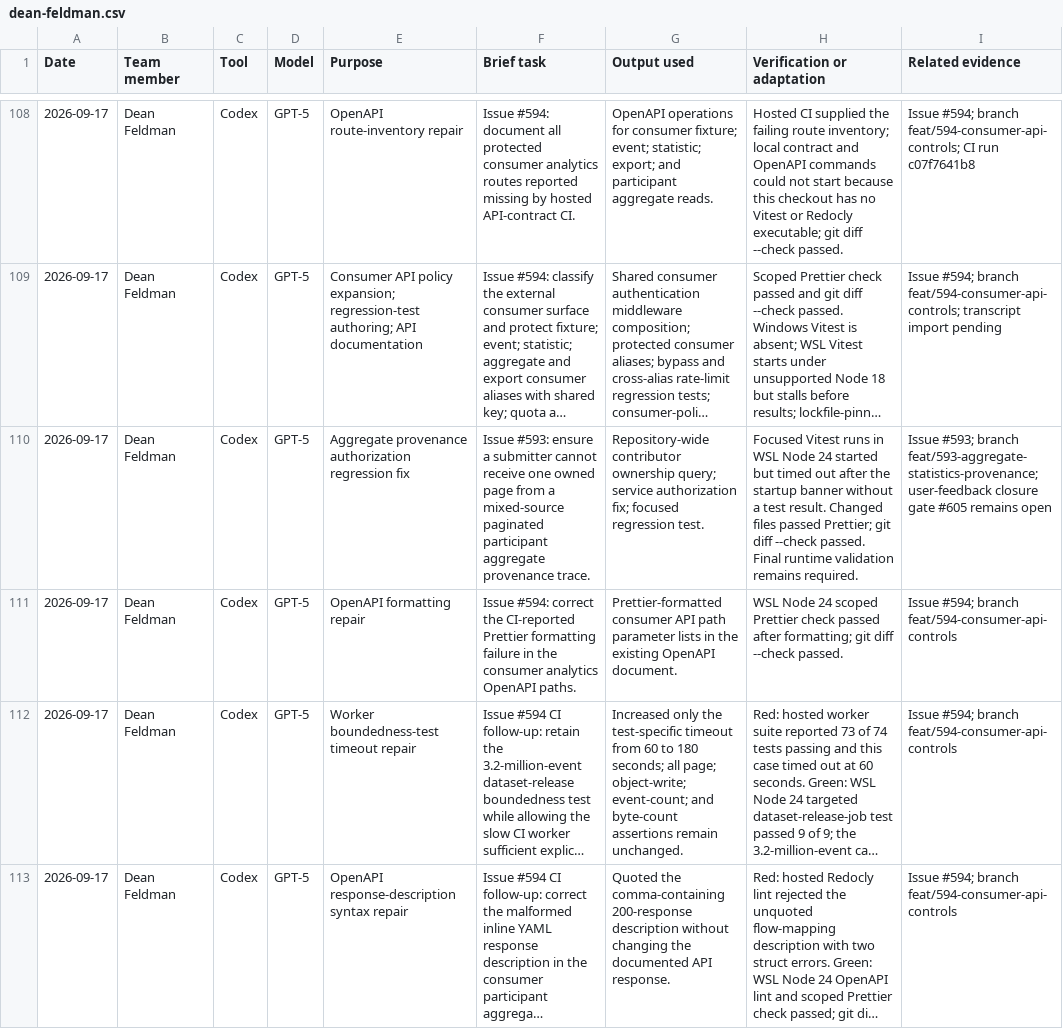
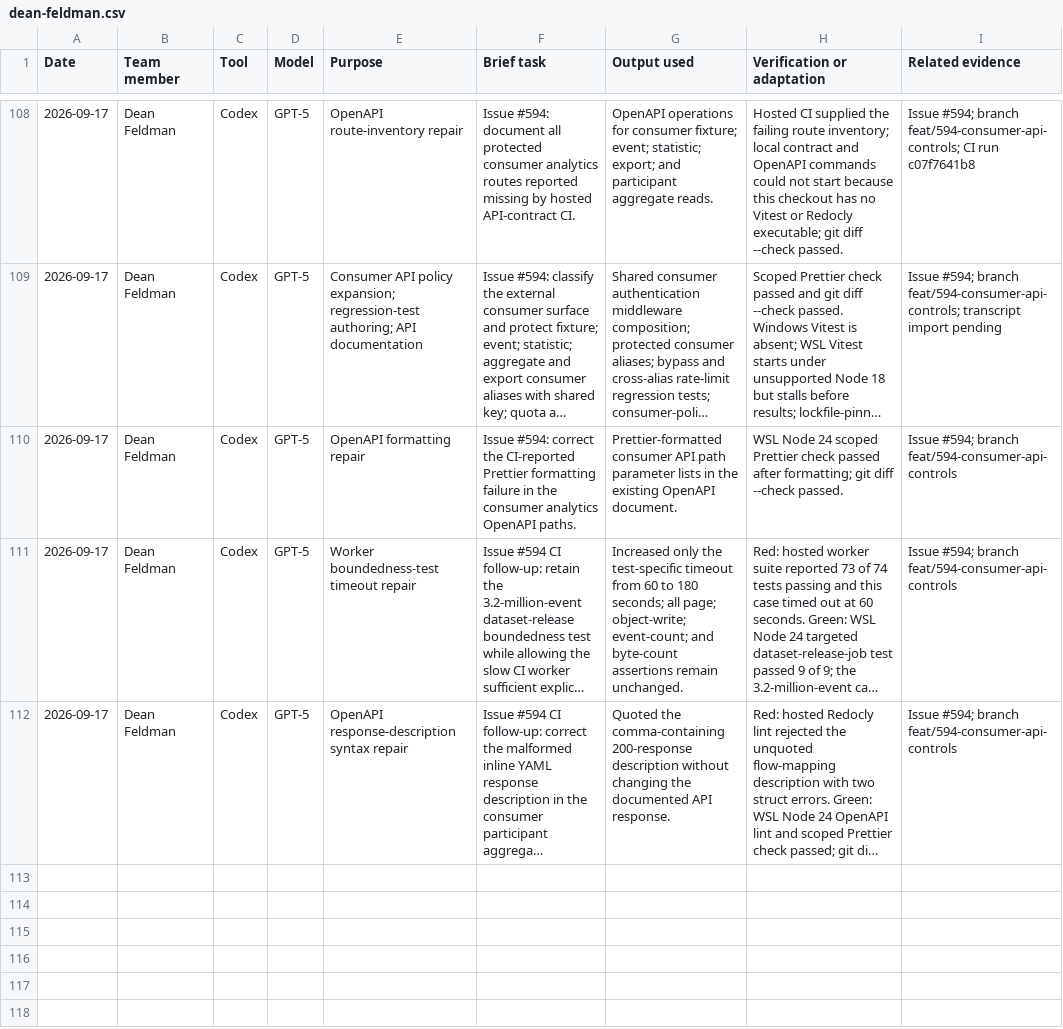
Before and after one commit to NadavSundy/Sport-Analytics-Tool, a CSV file: evidence/ai/registers/dean-feldman.csv, drawn as a sheet; only a part is shown, gaps mark what is left out; long unchanged cells end in …; the diff names each change by its address in the sheet, - before the commit and + after, or states it on an @@ line.

```diff
--- a/evidence/ai/registers/dean-feldman.csv
+++ b/evidence/ai/registers/dean-feldman.csv
-row 110: 2026-09-17 | Dean Feldman | Codex | GPT-5 | Aggregate provenance authorization regression fix | Issue #593: ensure a submitter cannot receive one owned page from a mixed-source paginated participant aggregate provenance trace. | Repository-wide contributor ownership query; service authorization fix; focused regression test. | Focused Vitest runs in WSL Node 24 started but timed out after the startup banner without a test result. Changed files passed Prettier; git diff --check passed. Final runtime validation remains required. | Issue #593; branch feat/593-aggregate-statistics-provenance; user-feedback closure gate #605 remains open
```
